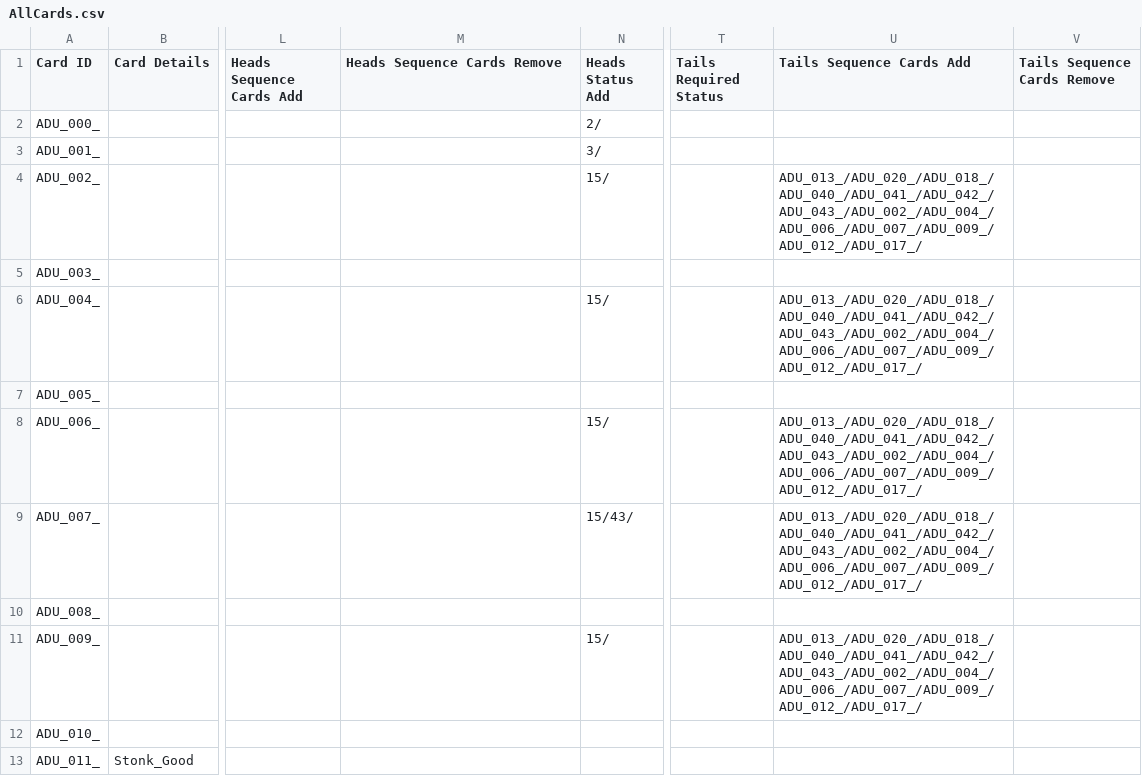
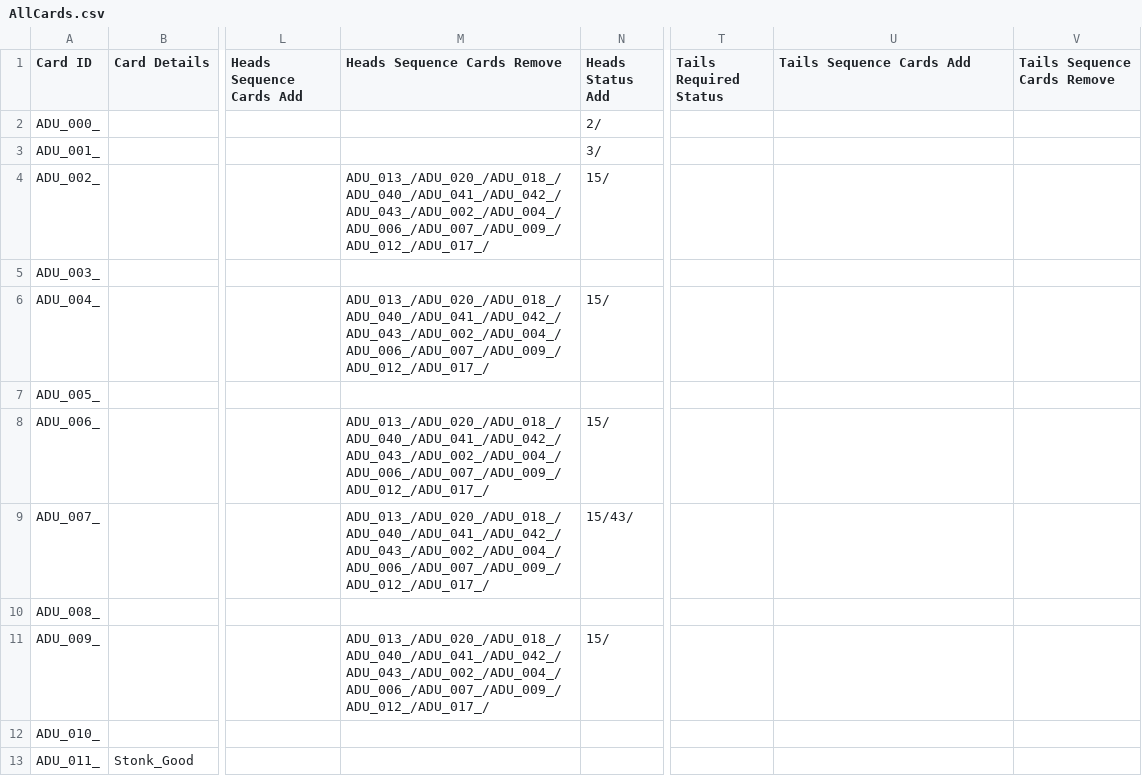
Before and after one commit to PsychoNudalz/BenBonkJam, a CSV file: Assets/Resources/Data/AllCards.csv, drawn as a sheet; only a part is shown, gaps mark what is left out; the diff covers the shown part only; the diff names each change by its address in the sheet, - before the commit and + after, or states it on an @@ line.

Commit message:
Anson: Fixed Job sequence adding instead of removing bug

```diff
--- a/Assets/Resources/Data/AllCards.csv
+++ b/Assets/Resources/Data/AllCards.csv
-M4 (Heads Sequence Cards Remove): (empty)
+M4 (Heads Sequence Cards Remove): ADU_013_/ADU_020_/ADU_018_/ADU_040_/ADU_041_/ADU_042_/ADU_043_/ADU_002_/ADU_004_/ADU_006_/ADU_007_/ADU_009_/ADU_012_/ADU_017_/
-U4 (Tails Sequence Cards Add): ADU_013_/ADU_020_/ADU_018_/ADU_040_/ADU_041_/ADU_042_/ADU_043_/ADU_002_/ADU_004_/ADU_006_/ADU_007_/ADU_009_/ADU_012_/ADU_017_/
+U4 (Tails Sequence Cards Add): (empty)
-M6 (Heads Sequence Cards Remove): (empty)
+M6 (Heads Sequence Cards Remove): ADU_013_/ADU_020_/ADU_018_/ADU_040_/ADU_041_/ADU_042_/ADU_043_/ADU_002_/ADU_004_/ADU_006_/ADU_007_/ADU_009_/ADU_012_/ADU_017_/
-U6 (Tails Sequence Cards Add): ADU_013_/ADU_020_/ADU_018_/ADU_040_/ADU_041_/ADU_042_/ADU_043_/ADU_002_/ADU_004_/ADU_006_/ADU_007_/ADU_009_/ADU_012_/ADU_017_/
+U6 (Tails Sequence Cards Add): (empty)
-M8:M9 (Heads Sequence Cards Remove): (empty)
+M8:M9 (Heads Sequence Cards Remove): ADU_013_/ADU_020_/ADU_018_/ADU_040_/ADU_041_/ADU_042_/ADU_043_/ADU_002_/ADU_004_/ADU_006_/ADU_007_/ADU_009_/ADU_012_/ADU_017_/
-U8:U9 (Tails Sequence Cards Add): ADU_013_/ADU_020_/ADU_018_/ADU_040_/ADU_041_/ADU_042_/ADU_043_/ADU_002_/ADU_004_/ADU_006_/ADU_007_/ADU_009_/ADU_012_/ADU_017_/
+U8:U9 (Tails Sequence Cards Add): (empty)
-M11 (Heads Sequence Cards Remove): (empty)
+M11 (Heads Sequence Cards Remove): ADU_013_/ADU_020_/ADU_018_/ADU_040_/ADU_041_/ADU_042_/ADU_043_/ADU_002_/ADU_004_/ADU_006_/ADU_007_/ADU_009_/ADU_012_/ADU_017_/
-U11 (Tails Sequence Cards Add): ADU_013_/ADU_020_/ADU_018_/ADU_040_/ADU_041_/ADU_042_/ADU_043_/ADU_002_/ADU_004_/ADU_006_/ADU_007_/ADU_009_/ADU_012_/ADU_017_/
+U11 (Tails Sequence Cards Add): (empty)
```
Also changed, not shown: 17 edited cells elsewhere in this file, 15 other files.
